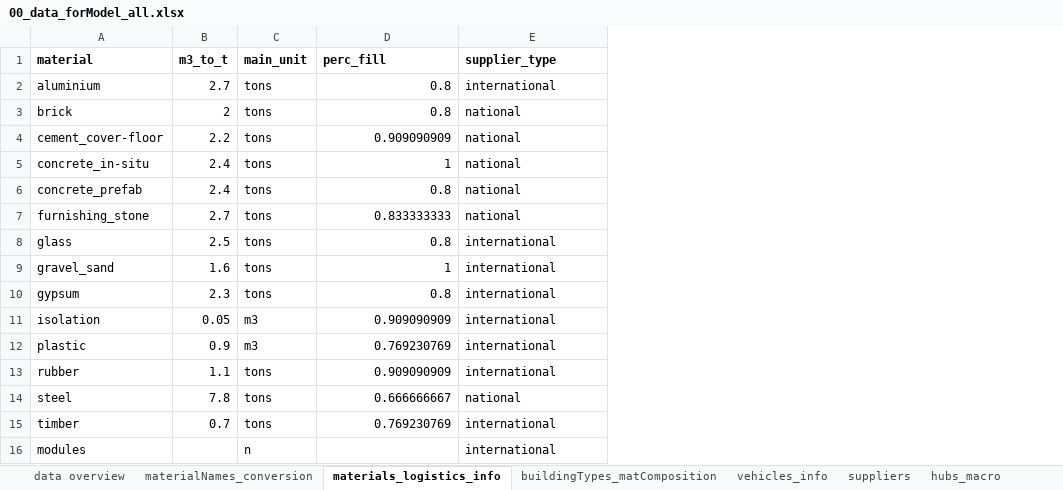
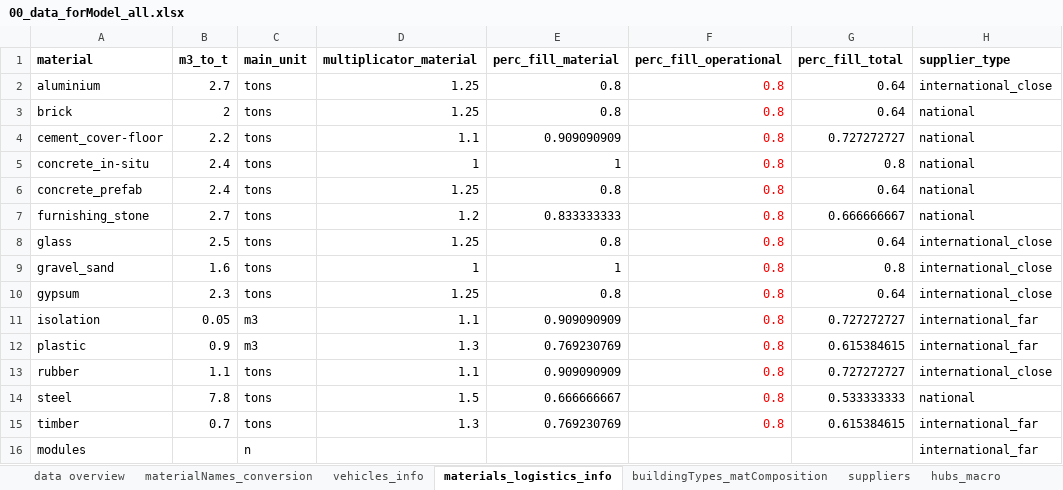
Before and after one commit to TanyaTsui/bimzec, an Excel workbook: data/00_data_forModel_all.xlsx, sheet materials_logistics_info, drawn as a sheet; values as stored, in another font and other column widths than the file's, no borders; addresses are those after the commit; the diff names each change by its address in the sheet, - before the commit and + after, or states it on an @@ line.

Commit message:
added material usage pie chart, debugged

```diff
--- a/data/00_data_forModel_all.xlsx (sheet materials_logistics_info)
+++ b/data/00_data_forModel_all.xlsx (sheet materials_logistics_info)
@@ sheet tab order changed: data overview | materialNames_conversion | vehicles_info | materials_logistics_info | buildingTypes_matComposition | suppliers | hubs_macro @@
+column D (multiplicator_material), rows 2-15: 1.25 | 1.25 | 1.1 | 1 | 1.25 | 1.2 | 1.25 | 1 | 1.25 | 1.1 | 1.3 | 1.1 | 1.5 | 1.3
+column F (perc_fill_operational), rows 2-15: all 0.8
+column G (perc_fill_total), rows 2-15: 0.64 | 0.64 | 0.727272727 | 0.8 | 0.64 | 0.666666667 | 0.64 | 0.8 | 0.64 | 0.727272727 | 0.615384615 | 0.727272727 | 0.533333333 | 0.615384615
-E1: perc_fill
+E1: perc_fill_material
-H2 (supplier_type): international
+H2 (supplier_type): international_close
-H8:H10 (supplier_type): international
+H8:H10 (supplier_type): international_close
-H11:H12 (supplier_type): international
+H11:H12 (supplier_type): international_far
-H13 (supplier_type): international
+H13 (supplier_type): international_close
-H15:H16 (supplier_type): international
+H15:H16 (supplier_type): international_far
```
Also changed, not shown: sheet vehicles_info, sheet construction_sites, sheet suppliers, sheet buildingTypes_matComposition, formulas that keep their value, 34 other files.
